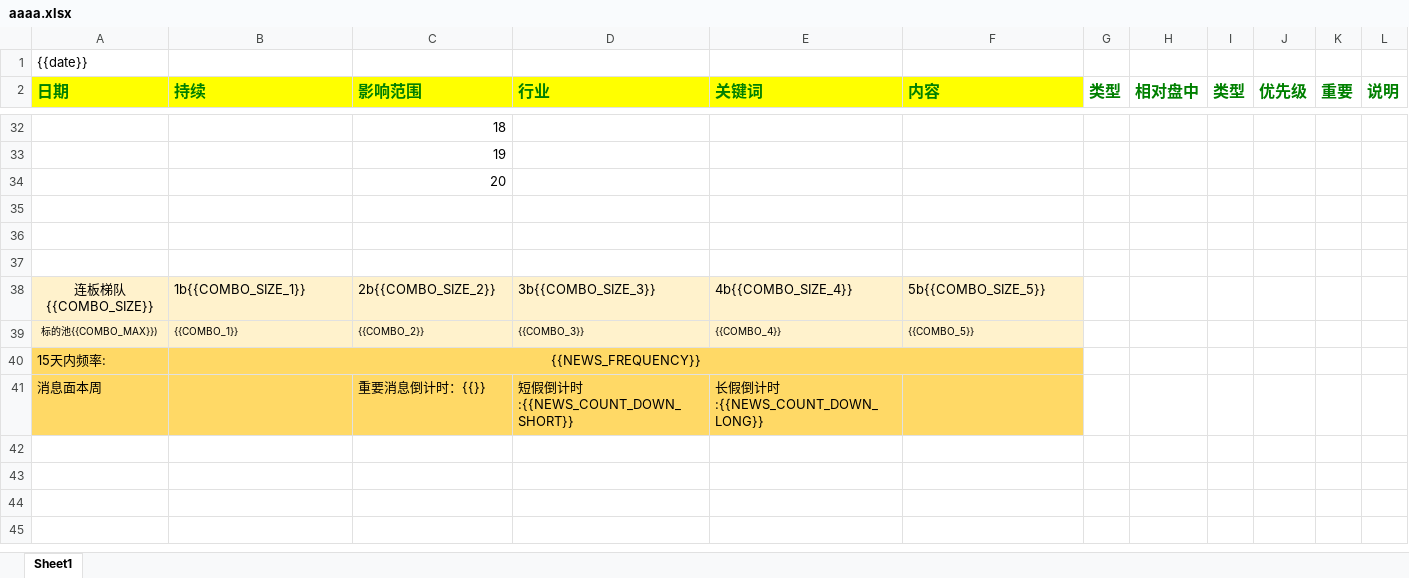
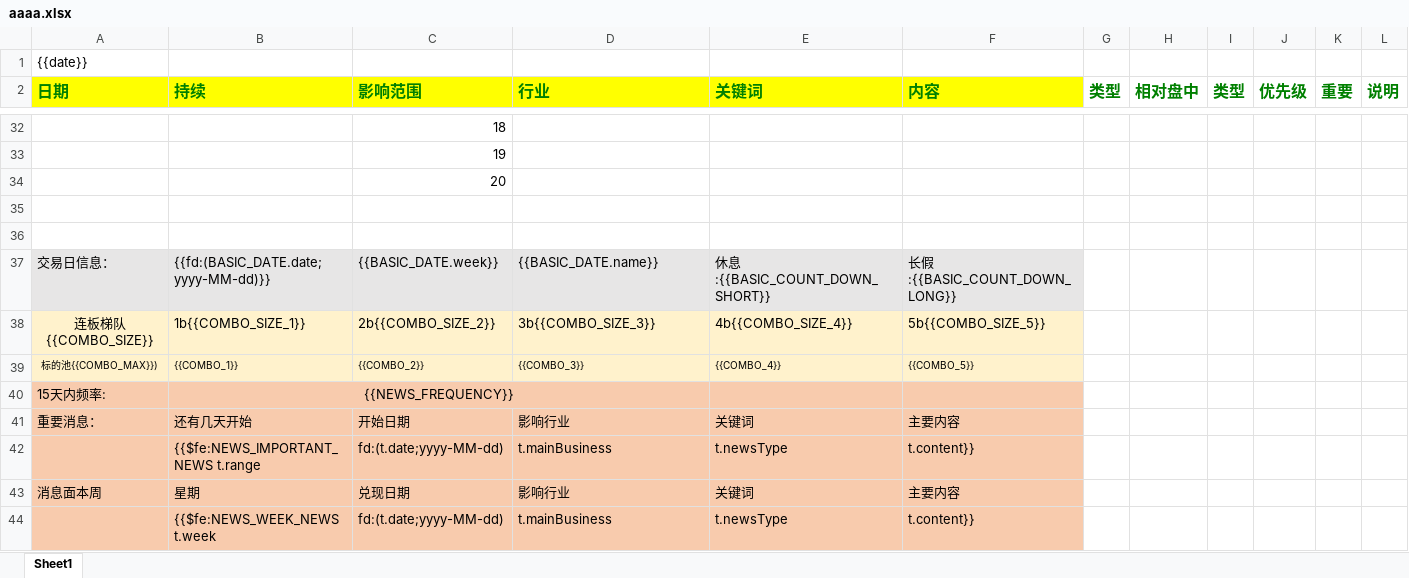
Before and after one commit to yemingquan/mySpringCloudStudy, an Excel workbook: src/main/resources/templates/aaaa.xlsx, sheet Sheet1, drawn as a sheet; only a part is shown, gaps mark what is left out; values as stored, in another font and other column widths than the file's, no borders; conditional formats not drawn; removed rows and columns are numbered as before the commit, all else as after; the diff names each change by its address in the sheet, - before the commit and + after, or states it on an @@ line.

```diff
--- a/src/main/resources/templates/aaaa.xlsx (sheet Sheet1)
+++ b/src/main/resources/templates/aaaa.xlsx (sheet Sheet1)
-row 37: (empty)
+row 37: 交易日信息： | {{fd:(BASIC_DATE.date;yyyy-MM-dd)}} | {{BASIC_DATE.week}} | {{BASIC_DATE.name}} | 休息:{{BASIC_COUNT_DOWN_SHORT}} | 长假:{{BASIC_COUNT_DOWN_LONG}}
-A37:F37 fill: none
+A37:F37 fill: #E7E6E6
-A40:F40 fill: #FFD966
+A40:F40 fill: #F8CBAD
-B40:F40 merged
+B40:D40 merged
-row 41: 消息面本周 |  | 重要消息倒计时：{{}} | 短假倒计时:{{NEWS_COUNT_DOWN_SHORT}} | 长假倒计时:{{NEWS_COUNT_DOWN_LONG}}
+row 41: 重要消息： | 还有几天开始 | 开始日期 | 影响行业 | 关键词 | 主要内容
+row 42:  | {{$fe:NEWS_IMPORTANT_NEWS t.range | fd:(t.date;yyyy-MM-dd) | t.mainBusiness | t.newsType | t.content}}
+row 43: 消息面本周 | 星期 | 兑现日期 | 影响行业 | 关键词 | 主要内容
+row 44:  | {{$fe:NEWS_WEEK_NEWS t.week | fd:(t.date;yyyy-MM-dd) | t.mainBusiness | t.newsType | t.content}}
```
Also changed, not shown: 11 other files.
